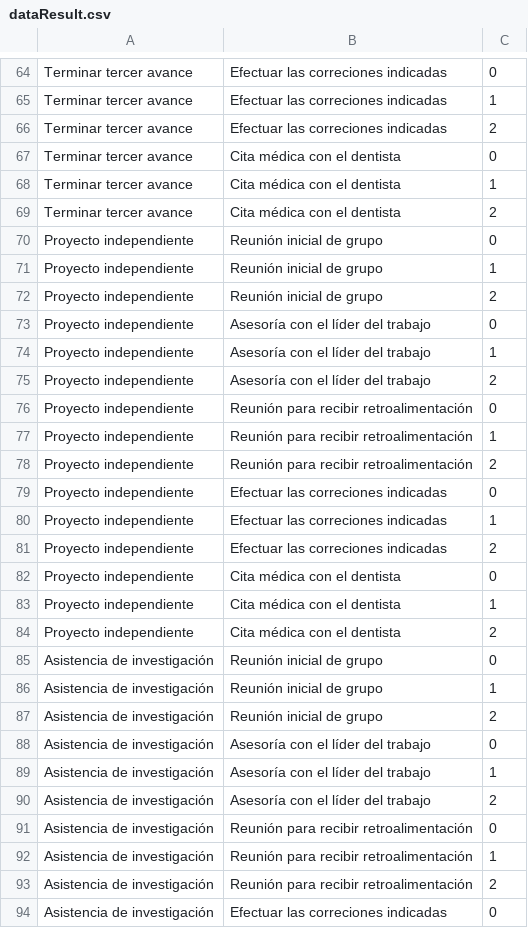
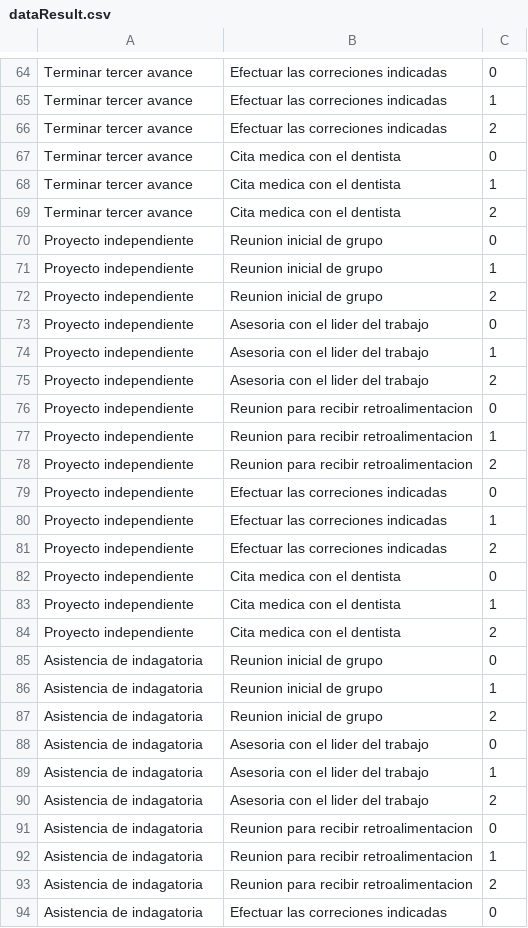
Before and after one commit to Josua96/ProyectoAzure, a CSV file: DataSet/dataResult.csv, drawn as a sheet; only a part is shown, gaps mark what is left out; the diff covers the shown part only; the diff names each change by its address in the sheet, - before the commit and + after, or states it on an @@ line.

```diff
--- a/DataSet/dataResult.csv
+++ b/DataSet/dataResult.csv
-B67:B69: Cita médica con el dentista
+B67:B69: Cita medica con el dentista
-B70:B72: Reunión inicial de grupo
+B70:B72: Reunion inicial de grupo
-B73:B75: Asesoría con el líder del trabajo
+B73:B75: Asesoria con el lider del trabajo
-B76:B78: Reunión para recibir retroalimentación
+B76:B78: Reunion para recibir retroalimentacion
-B82:B84: Cita médica con el dentista
+B82:B84: Cita medica con el dentista
-A85:A94: Asistencia de investigación
+A85:A94: Asistencia de indagatoria
-B85:B87: Reunión inicial de grupo
+B85:B87: Reunion inicial de grupo
-B88:B90: Asesoría con el líder del trabajo
+B88:B90: Asesoria con el lider del trabajo
-B91:B93: Reunión para recibir retroalimentación
+B91:B93: Reunion para recibir retroalimentacion
```
Also changed, not shown: 134 edited cells elsewhere in this file, 5 other files.
